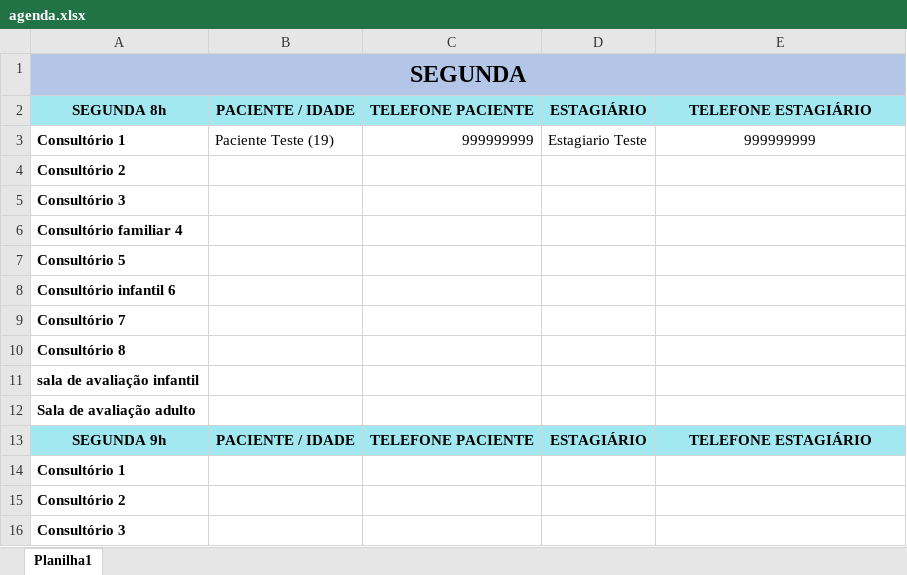
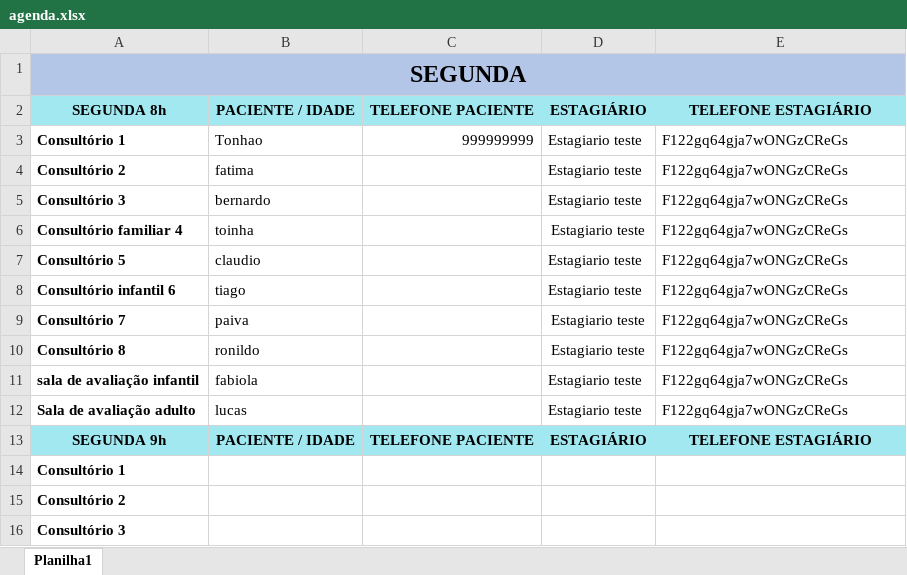
Before and after one commit to MrPaivas/marca-consulta, an Excel workbook: marca-consulta/arquivos/agenda.xlsx, sheet Planilha1, drawn as a sheet; only a part is shown; values as stored, in another font and other column widths than the file's, no borders; removed rows and columns are numbered as before the commit, all else as after; the diff names each change by its address in the sheet, - before the commit and + after, or states it on an @@ line.

```diff
--- a/marca-consulta/arquivos/agenda.xlsx (sheet Planilha1)
+++ b/marca-consulta/arquivos/agenda.xlsx (sheet Planilha1)
-B3: Paciente Teste (19)
+B3: Tonhao
-D3: Estagiario Teste
+D3: Estagiario teste
-E3: 999999999
+E3: F122gq64gja7wONGzCReGs
-E3 alignment: center
+E3 alignment: left
-row 4: Consultório 2
-row 5: Consultório 3
-row 6: Consultório familiar 4
-row 7: Consultório 5
-row 8: Consultório infantil 6
-row 9: Consultório 7
-row 10: Consultório 8
-row 11: sala de avaliação infantil
-row 12: Sala de avaliação adulto
+row 4: Consultório 2 | fatima |  | Estagiario teste | F122gq64gja7wONGzCReGs
+row 5: Consultório 3 | bernardo |  | Estagiario teste | F122gq64gja7wONGzCReGs
+row 6: Consultório familiar 4 | toinha |  | Estagiario teste | F122gq64gja7wONGzCReGs
+row 7: Consultório 5 | claudio |  | Estagiario teste | F122gq64gja7wONGzCReGs
+row 8: Consultório infantil 6 | tiago |  | Estagiario teste | F122gq64gja7wONGzCReGs
+row 9: Consultório 7 | paiva |  | Estagiario teste | F122gq64gja7wONGzCReGs
+row 10: Consultório 8 | ronildo |  | Estagiario teste | F122gq64gja7wONGzCReGs
+row 11: sala de avaliação infantil | fabiola |  | Estagiario teste | F122gq64gja7wONGzCReGs
+row 12: Sala de avaliação adulto | lucas |  | Estagiario teste | F122gq64gja7wONGzCReGs
```
Also changed, not shown: 3 other files.
